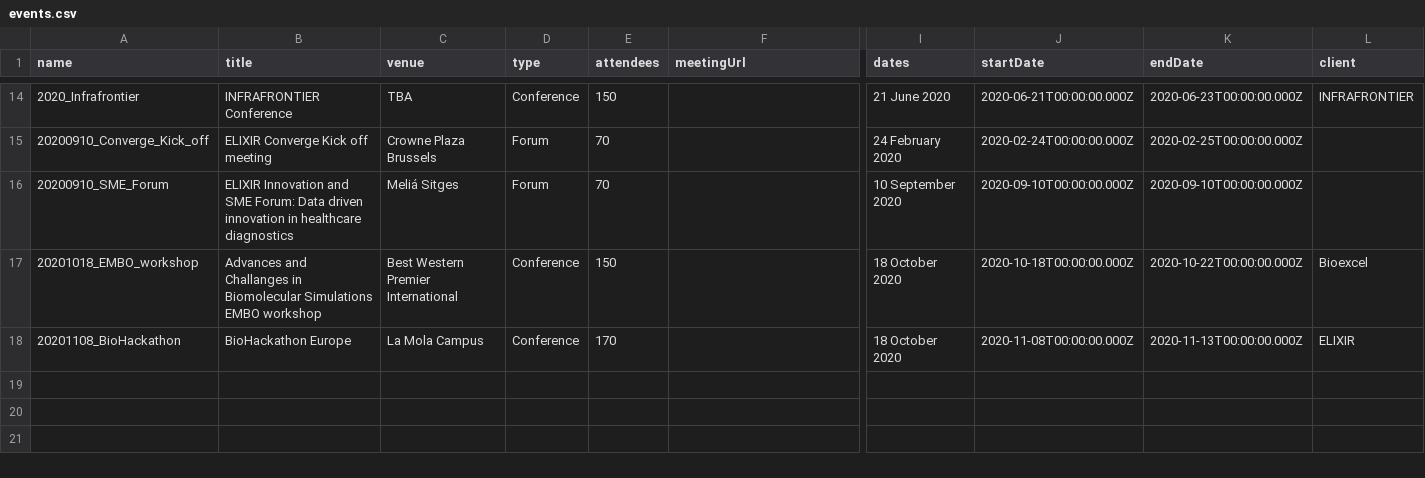
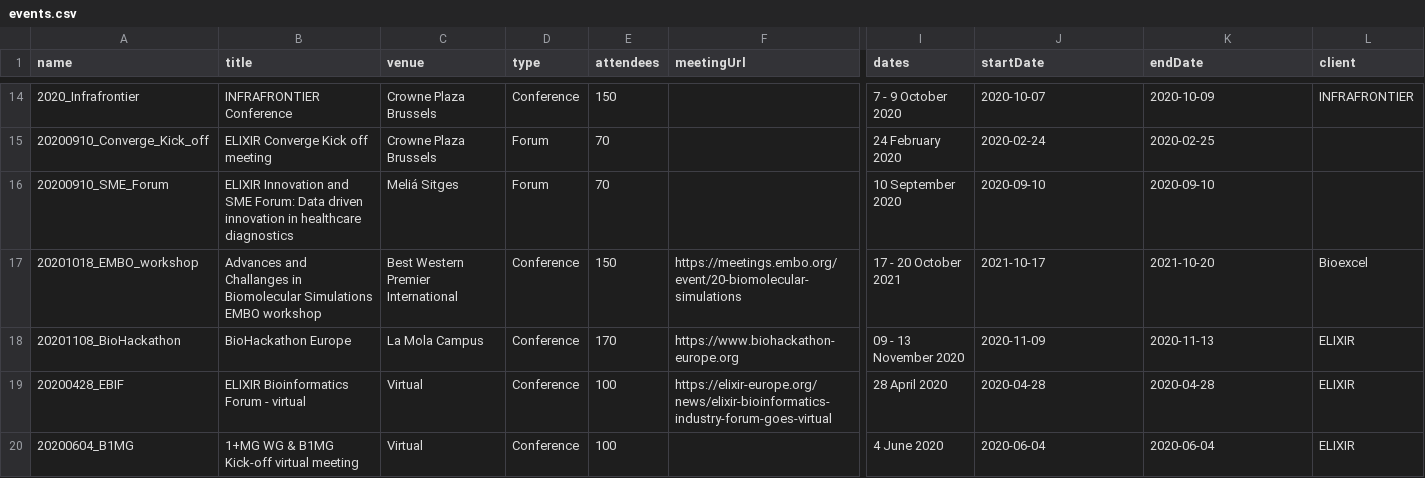
Before and after one commit to Cernoskova/lng.github.io, a CSV file: events.csv, drawn as a sheet; only a part is shown, gaps mark what is left out; rows hold the shown columns only; the diff covers the shown part only; the diff names each change by its address in the sheet, - before the commit and + after, or states it on an @@ line.

```diff
--- a/events.csv
+++ b/events.csv
-C14 (venue): TBA
+C14 (venue): Crowne Plaza Brussels
-I14 (dates): 21 June 2020
+I14 (dates): 7 - 9 October 2020
-J14 (startDate): 2020-06-21T00:00:00.000Z
+J14 (startDate): 2020-10-07
-K14 (endDate): 2020-06-23T00:00:00.000Z
+K14 (endDate): 2020-10-09
-J15 (startDate): 2020-02-24T00:00:00.000Z
+J15 (startDate): 2020-02-24
-K15 (endDate): 2020-02-25T00:00:00.000Z
+K15 (endDate): 2020-02-25
-J16 (startDate): 2020-09-10T00:00:00.000Z
+J16 (startDate): 2020-09-10
-K16 (endDate): 2020-09-10T00:00:00.000Z
+K16 (endDate): 2020-09-10
-F17 (meetingUrl): (empty)
+F17 (meetingUrl): https://meetings.embo.org/event/20-biomolecular-simulations
-I17 (dates): 18 October 2020
+I17 (dates): 17 - 20 October 2021
-J17 (startDate): 2020-10-18T00:00:00.000Z
+J17 (startDate): 2021-10-17
-K17 (endDate): 2020-10-22T00:00:00.000Z
+K17 (endDate): 2021-10-20
-F18 (meetingUrl): (empty)
+F18 (meetingUrl): https://www.biohackathon-europe.org
-I18 (dates): 18 October 2020
+I18 (dates): 09 - 13 November 2020
-J18 (startDate): 2020-11-08T00:00:00.000Z
+J18 (startDate): 2020-11-09
-K18 (endDate): 2020-11-13T00:00:00.000Z
+K18 (endDate): 2020-11-13
+row 19: 20200428_EBIF | ELIXIR Bioinformatics Forum - virtual | Virtual | Conference | 100 | https://elixir-europe.org/news/elixir-bioinformatics-industry-forum-goes-virtual | 28 April 2020 | 2020-04-28 | 2020-04-28 | ELIXIR
+row 20: 20200604_B1MG | 1+MG WG & B1MG Kick-off virtual meeting | Virtual | Conference | 100 |  | 4 June 2020 | 2020-06-04 | 2020-06-04 | ELIXIR
```
Also changed, not shown: 32 edited cells elsewhere in this file, 2 other files.
